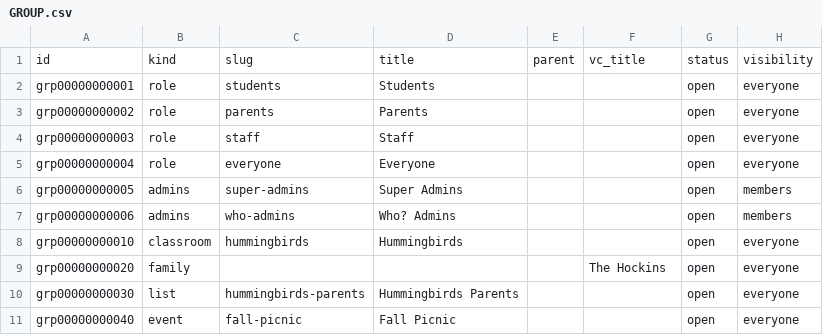
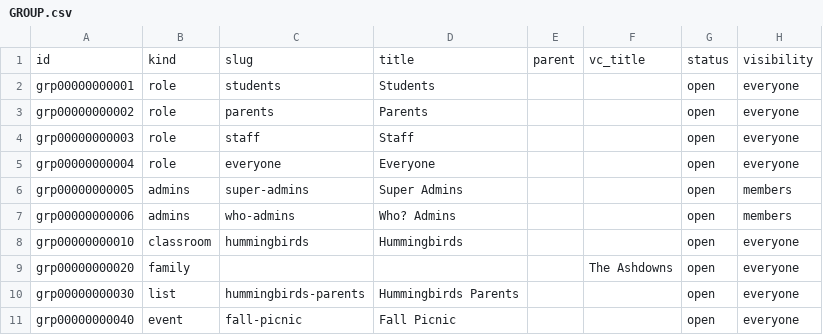
Before and after one commit to heliosian/heliosian, a CSV file: sampledata/datagroups/GROUP.csv, drawn as a sheet; only a part is shown; the diff names each change by its address in the sheet, - before the commit and + after, or states it on an @@ line.

```diff
--- a/sampledata/datagroups/GROUP.csv
+++ b/sampledata/datagroups/GROUP.csv
-F9: The Hockins
+F9: The Ashdowns
```
Also changed, not shown: sampledata/datapeople/PERSON.csv, sampledata/datapeople/PERSON_EMAIL.csv, 9 other files.
